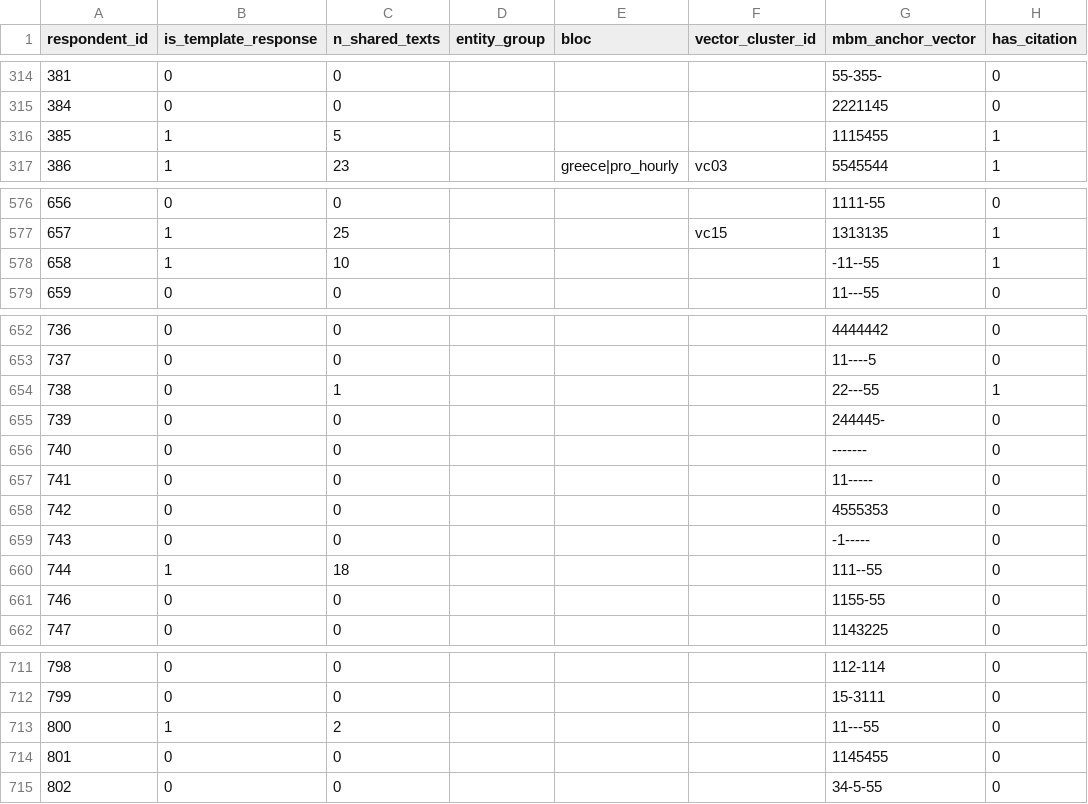
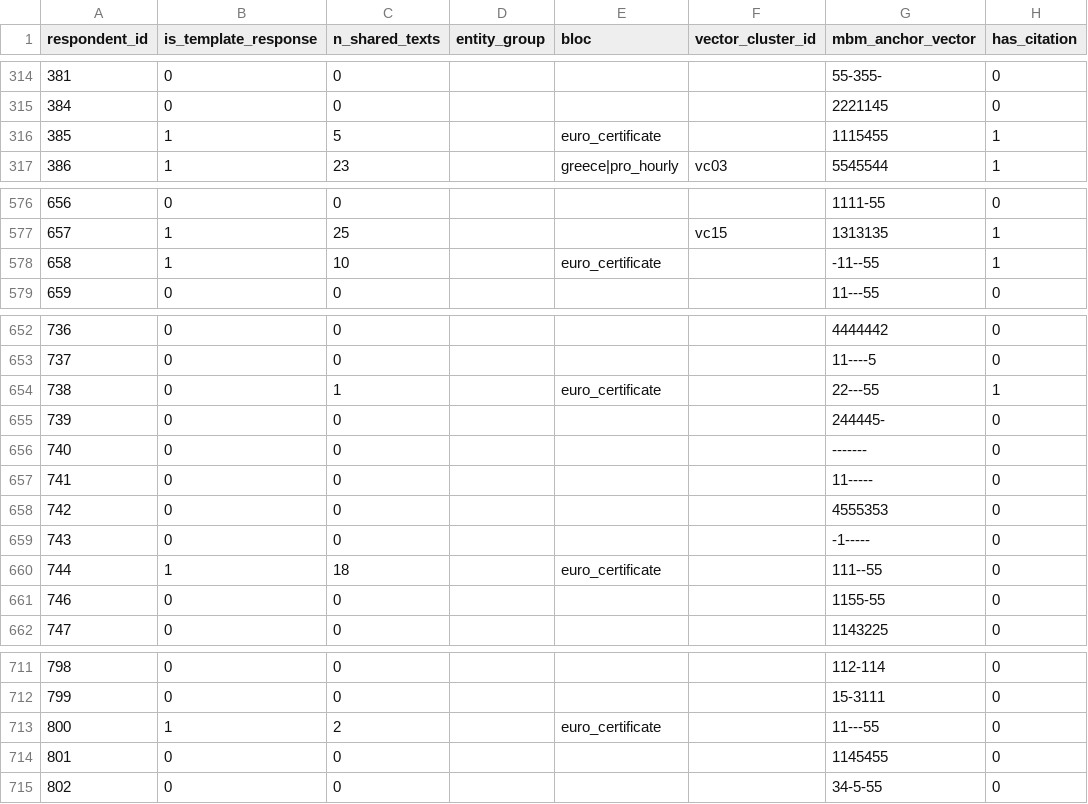
Before and after one commit to jessicacohen554-cyber/scope-2-consult, a CSV file: data/derived/respondent_flags.csv, drawn as a sheet; only a part is shown, gaps mark what is left out; the diff covers the shown part only; the diff names each change by its address in the sheet, - before the commit and + after, or states it on an @@ line.

```diff
--- a/data/derived/respondent_flags.csv
+++ b/data/derived/respondent_flags.csv
-E316 (bloc): (empty)
+E316 (bloc): euro_certificate
-E578 (bloc): (empty)
+E578 (bloc): euro_certificate
-E654 (bloc): (empty)
+E654 (bloc): euro_certificate
-E660 (bloc): (empty)
+E660 (bloc): euro_certificate
-E713 (bloc): (empty)
+E713 (bloc): euro_certificate
```
Also changed, not shown: 10 edited cells elsewhere in this file, 23 other files.
